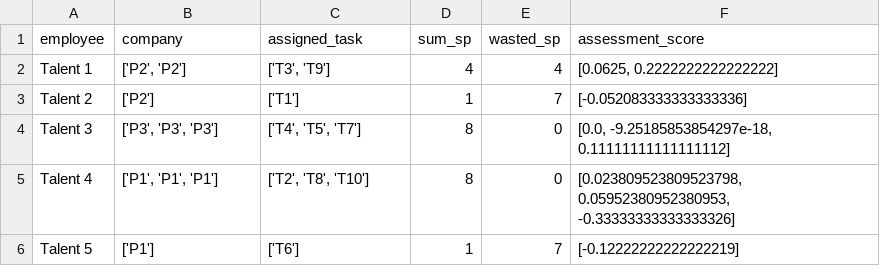
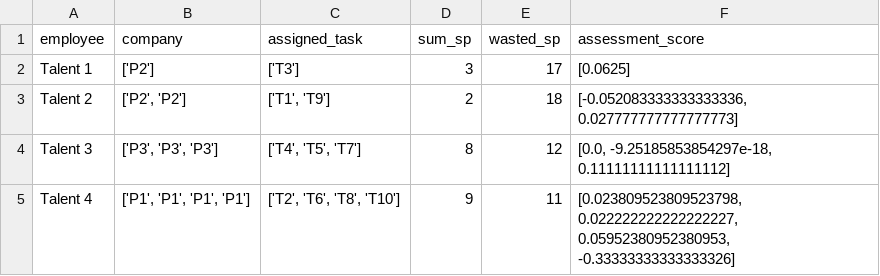
Before and after one commit to TK-Bunga-Matahari/shinchan, a CSV file: project1_task-management/solution/output/result_2.csv, drawn as a sheet.

```diff
--- a/project1_task-management/solution/output/result_2.csv
+++ b/project1_task-management/solution/output/result_2.csv
@@ -1,6 +1,5 @@
 employee,company,assigned_task,sum_sp,wasted_sp,assessment_score
-Talent 1,"['P2', 'P2']","['T3', 'T9']",4,4,"[0.0625, 0.2222222222222222]"
-Talent 2,['P2'],['T1'],1,7,[-0.052083333333333336]
-Talent 3,"['P3', 'P3', 'P3']","['T4', 'T5', 'T7']",8,0,"[0.0, -9.25185853854297e-18, 0.11111111111111112]"
-Talent 4,"['P1', 'P1', 'P1']","['T2', 'T8', 'T10']",8,0,"[0.023809523809523798, 0.05952380952380953, -0.33333333333333326]"
-Talent 5,['P1'],['T6'],1,7,[-0.12222222222222219]
+Talent 1,['P2'],['T3'],3,17,[0.0625]
+Talent 2,"['P2', 'P2']","['T1', 'T9']",2,18,"[-0.052083333333333336, 0.027777777777777773]"
+Talent 3,"['P3', 'P3', 'P3']","['T4', 'T5', 'T7']",8,12,"[0.0, -9.25185853854297e-18, 0.11111111111111112]"
+Talent 4,"['P1', 'P1', 'P1', 'P1']","['T2', 'T6', 'T8', 'T10']",9,11,"[0.023809523809523798, 0.022222222222222227, 0.05952380952380953, -0.33333333333333326]"
```
Also changed, not shown: project1_task-management/solution/output/result_1.csv, project1_task-management/solution/output/result_3.csv, 5 other files.
